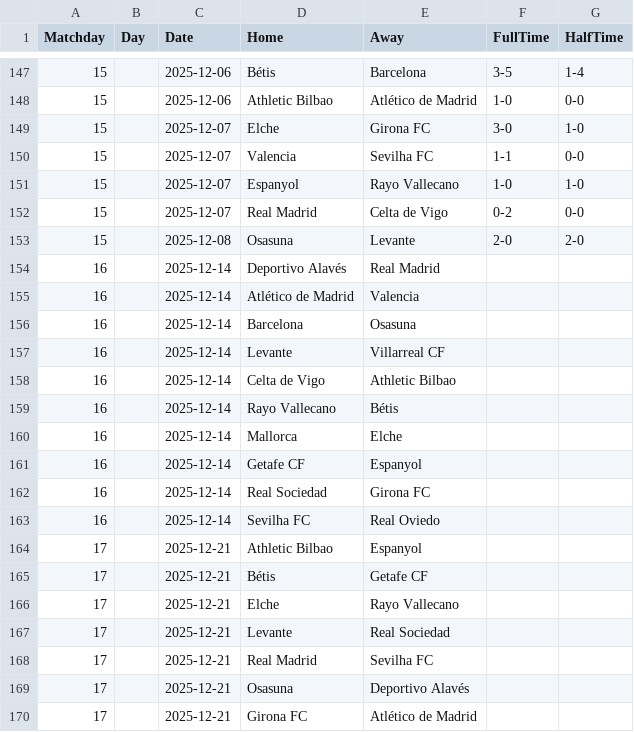
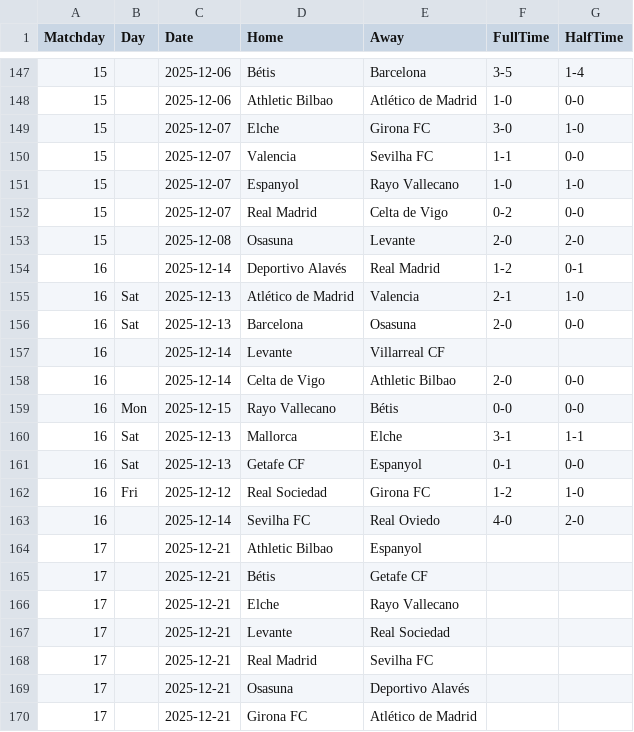
Before and after one commit to joaopssa/BISS, a CSV file: Backend/data/matches/laliga/laliga_2025_26.csv, drawn as a sheet; only a part is shown, gaps mark what is left out.

```diff
--- a/Backend/data/matches/laliga/laliga_2025_26.csv
+++ b/Backend/data/matches/laliga/laliga_2025_26.csv
@@ -153,12 +153,12 @@ Matchday,Day,Date,Home,Away,FullTime,HalfTime
 15,,2025-12-08,Osasuna,Levante,2-0,2-0
-16,,2025-12-14,Deportivo Alavés,Real Madrid,,
-16,,2025-12-14,Atlético de Madrid,Valencia,,
-16,,2025-12-14,Barcelona,Osasuna,,
+16,,2025-12-14,Deportivo Alavés,Real Madrid,1-2,0-1
+16,Sat,2025-12-13,Atlético de Madrid,Valencia,2-1,1-0
+16,Sat,2025-12-13,Barcelona,Osasuna,2-0,0-0
 16,,2025-12-14,Levante,Villarreal CF,,
-16,,2025-12-14,Celta de Vigo,Athletic Bilbao,,
-16,,2025-12-14,Rayo Vallecano,Bétis,,
-16,,2025-12-14,Mallorca,Elche,,
-16,,2025-12-14,Getafe CF,Espanyol,,
-16,,2025-12-14,Real Sociedad,Girona FC,,
-16,,2025-12-14,Sevilha FC,Real Oviedo,,
+16,,2025-12-14,Celta de Vigo,Athletic Bilbao,2-0,0-0
+16,Mon,2025-12-15,Rayo Vallecano,Bétis,0-0,0-0
+16,Sat,2025-12-13,Mallorca,Elche,3-1,1-1
+16,Sat,2025-12-13,Getafe CF,Espanyol,0-1,0-0
+16,Fri,2025-12-12,Real Sociedad,Girona FC,1-2,1-0
+16,,2025-12-14,Sevilha FC,Real Oviedo,4-0,2-0
 17,,2025-12-21,Athletic Bilbao,Espanyol,,
```
Also changed, not shown: Backend/data/matches/bundesliga/2025_26_bundesliga.csv, Backend/data/matches/premier-league/2025_26_premierleague.csv, 30 other files.
